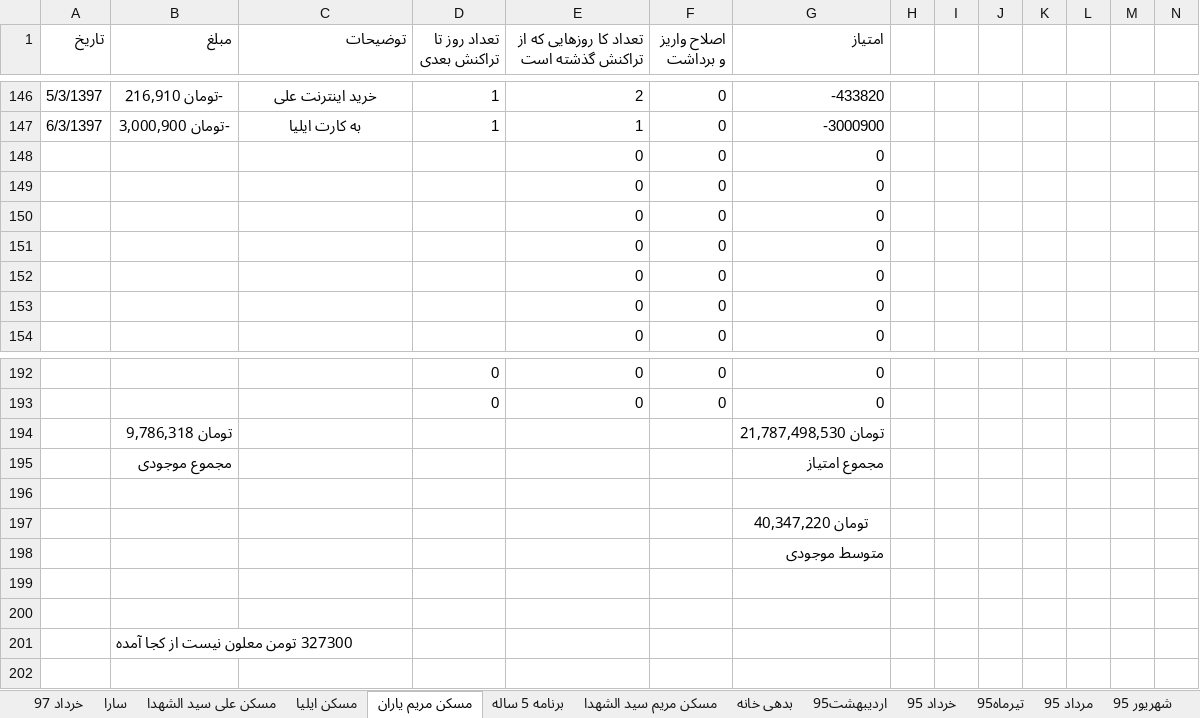
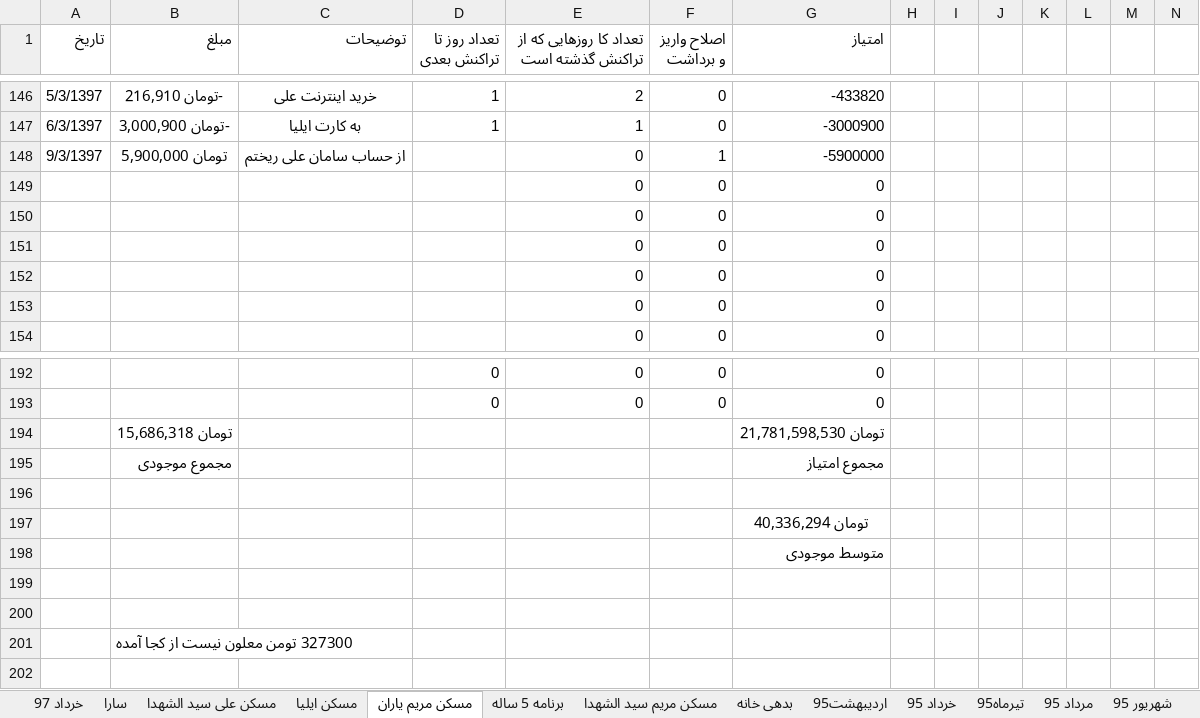
Before and after one commit to ali61n60/AudioDemo, an Excel workbook: AudioDemo/finance/finance.xlsx, sheet مسکن مریم یاران, drawn as a sheet; only a part is shown, gaps mark what is left out; values as stored, in another font and other column widths than the file's, no borders; removed rows and columns are numbered as before the commit, all else as after; rows hold the shown columns only; the diff names each change by its address in the sheet, - before the commit and + after, or states it on an @@ line.

```diff
--- a/AudioDemo/finance/finance.xlsx (sheet مسکن مریم یاران)
+++ b/AudioDemo/finance/finance.xlsx (sheet مسکن مریم یاران)
-row 148:  |  |  |  | 0 | 0 | 0
+row 148: 9/3/1397 | تومان 5,900,000 | از حساب سامان علی ریختم |  | 0 | 1 | -5900000
-B194 (مبلغ): تومان 9,786,318
+B194 (مبلغ): تومان 15,686,318
-G194 (امتیاز): تومان 21,787,498,530
+G194 (امتیاز): تومان 21,781,598,530
-G197 (امتیاز): تومان 40,347,220
+G197 (امتیاز): تومان 40,336,294
```
Also changed, not shown: sheet اوراق بدون ریسک, sheet برنامه 5 ساله, sheet خرداد 97, sheet سکه.
